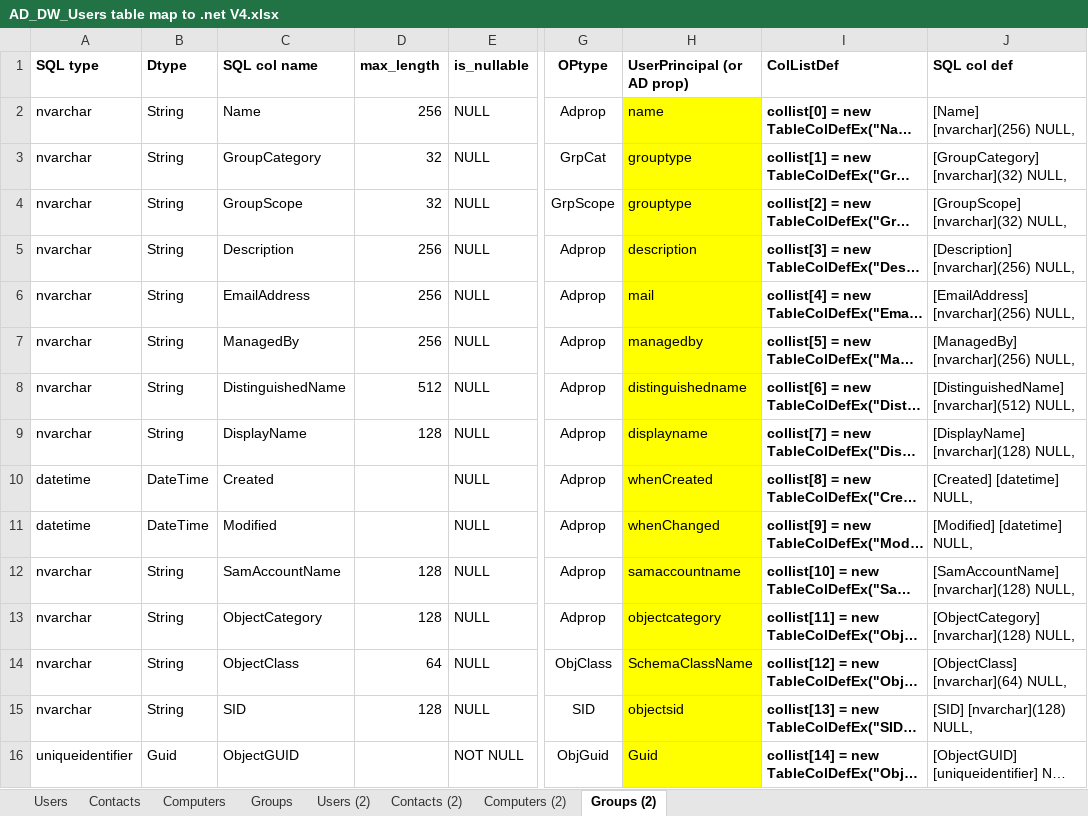
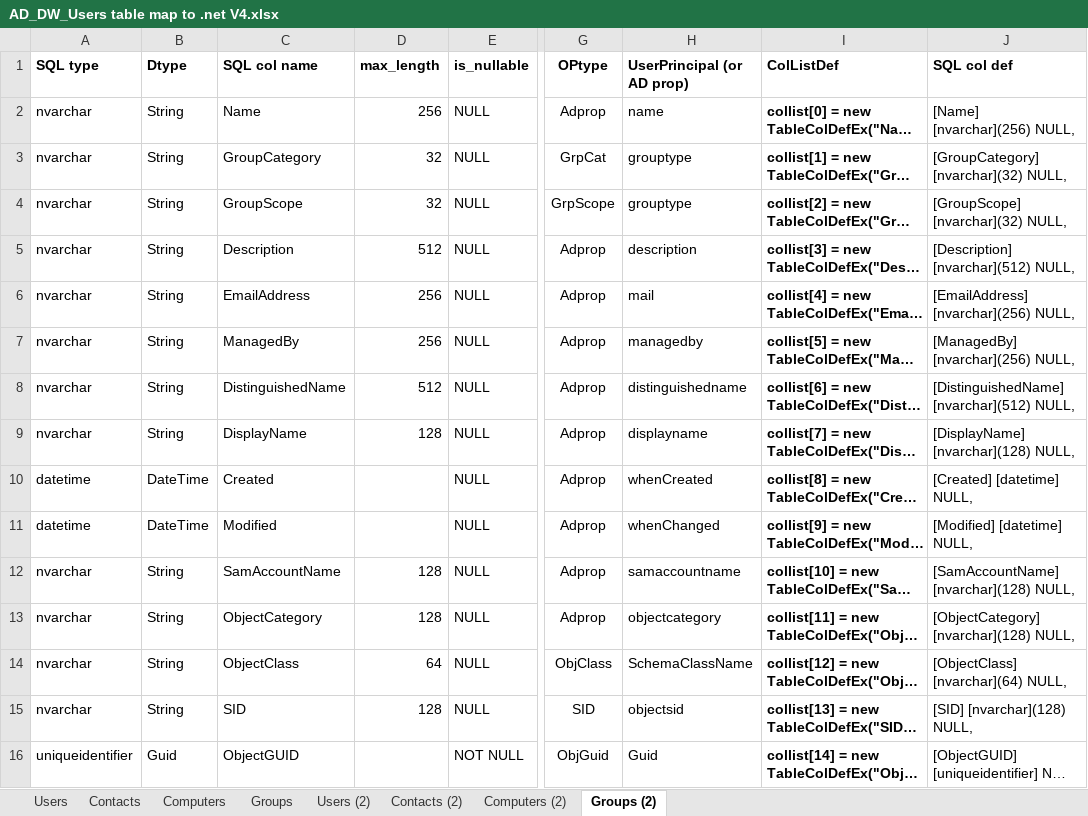
Before and after one commit to snorrikris/GetADobjects, an Excel workbook: GetADobjects/AD_DW_Users table map to .net V4.xlsx, sheet Groups (2), drawn as a sheet; only a part is shown, gaps mark what is left out; long unchanged cells end in …; values as stored, in another font and other column widths than the file's, no borders; the diff names each change by its address in the sheet, - before the commit and + after, or states it on an @@ line.

```diff
--- a/GetADobjects/AD_DW_Users table map to .net V4.xlsx (sheet Groups (2))
+++ b/GetADobjects/AD_DW_Users table map to .net V4.xlsx (sheet Groups (2))
-H2:H16 fill: #FFFF00
+H2:H16 fill: none
-D5 (max_length): 256
+D5 (max_length): 512
-J5 (SQL col def): [Description] [nvarchar](256) NULL,
+J5 (SQL col def): [Description] [nvarchar](512) NULL,
```
Also changed, not shown: sheet Users (2), sheet Computers (2), formulas that keep their value, 3 other files.
